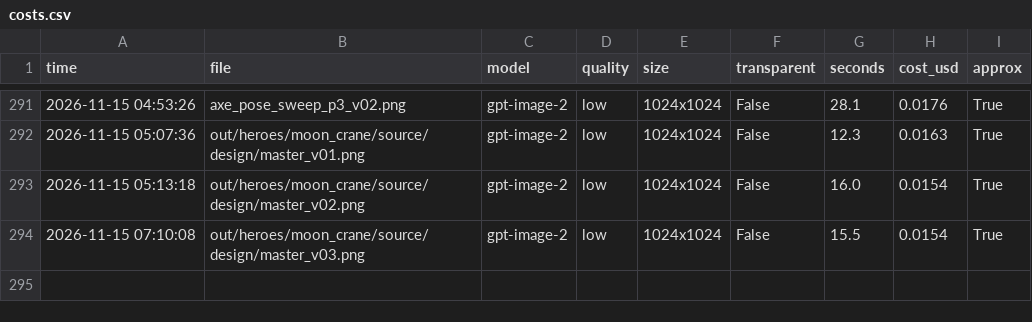
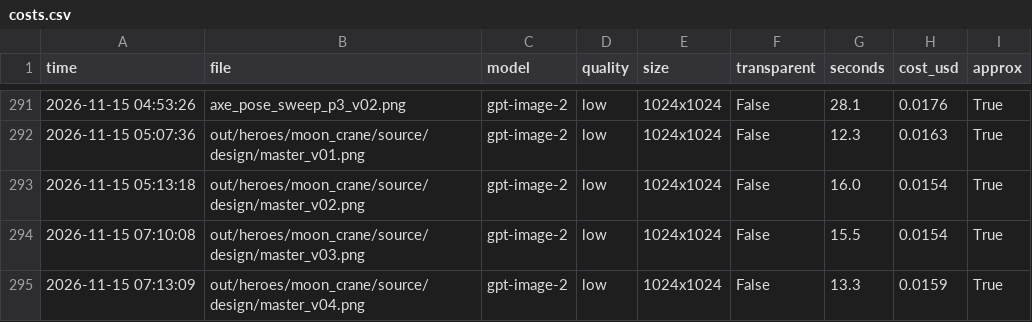
Before and after one commit to vinhtran6686/fal-lab, a CSV file: out/costs.csv, drawn as a sheet; only a part is shown, gaps mark what is left out; the diff names each change by its address in the sheet, - before the commit and + after, or states it on an @@ line.

```diff
--- a/out/costs.csv
+++ b/out/costs.csv
+row 295: 2026-11-15 07:13:09 | out/heroes/moon_crane/source/design/master_v04.png | gpt-image-2 | low | 1024x1024 | False | 13.3 | 0.0159 | True
```
Also changed, not shown: 3 other files.
